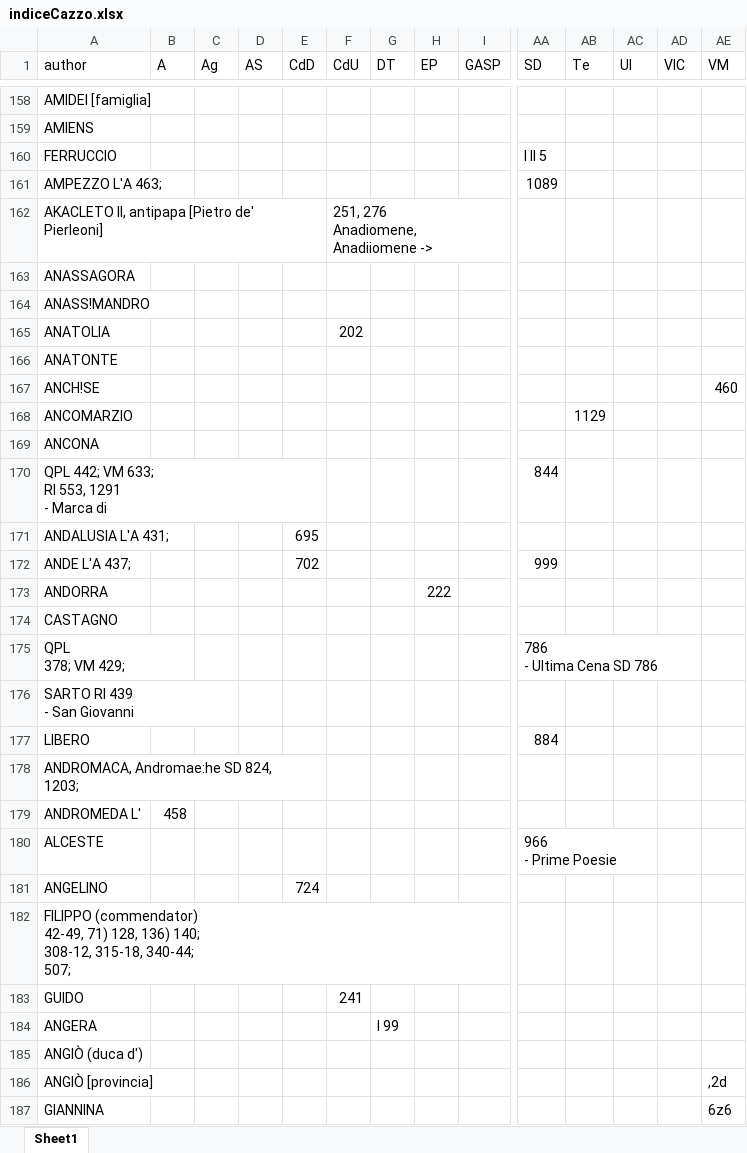
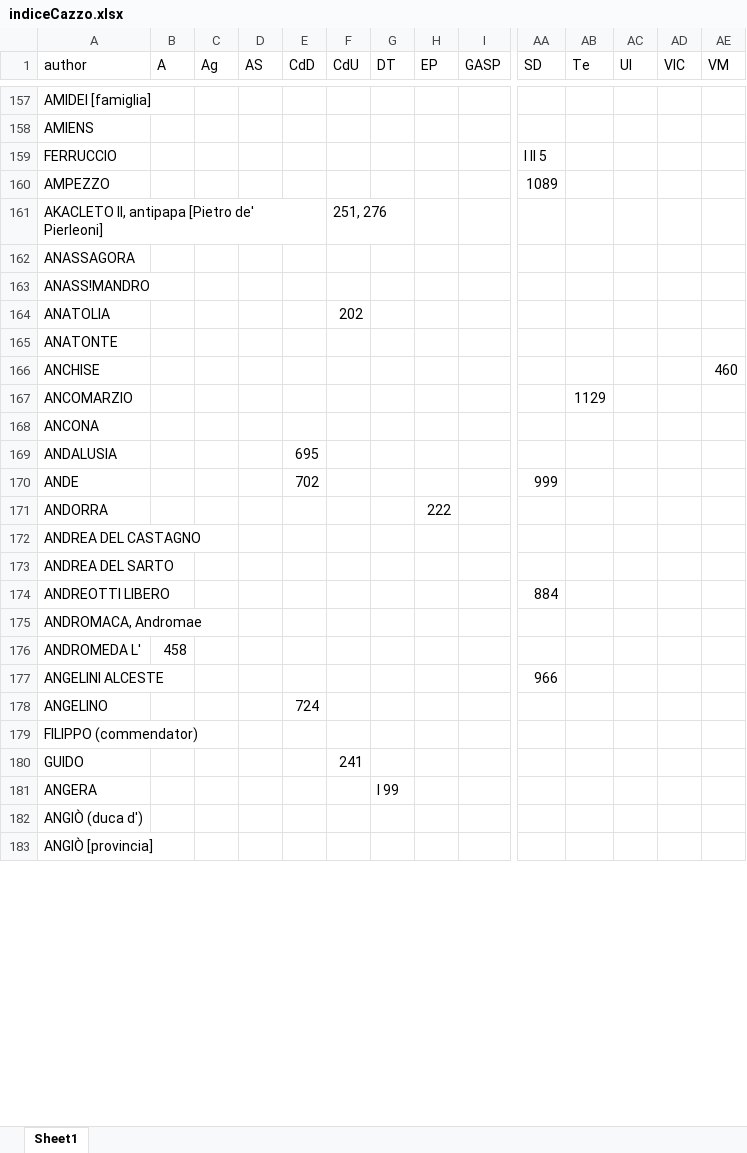
Before and after one commit to Nora1211/Gadda, an Excel workbook: indiceCazzo.xlsx, sheet Sheet1, drawn as a sheet; only a part is shown, gaps mark what is left out; values as stored, in another font and other column widths than the file's, no cell formats; removed rows and columns are numbered as before the commit, all else as after; rows hold the shown columns only; ↵ is a line break in a cell; the diff covers the shown part only; the diff names each change by its address in the sheet, - before the commit and + after, or states it on an @@ line.

```diff
--- a/indiceCazzo.xlsx (sheet Sheet1)
+++ b/indiceCazzo.xlsx (sheet Sheet1)
-A160 (author): AMPEZZO L'A 463;
+A160 (author): AMPEZZO
-F161 (CdU): 251, 276 ↵ Anadiomene, Anadiiomene ->
+F161 (CdU): 251, 276
-A166 (author): ANCH!SE
+A166 (author): ANCHISE
-row 170: QPL 442; VM 633; ↵ RI 553, 1291 ↵ - Marca di |  |  |  |  |  |  |  |  | 844
-A169 (author): ANDALUSIA L'A 431;
+A169 (author): ANDALUSIA
-A170 (author): ANDE L'A 437;
+A170 (author): ANDE
-A172 (author): CASTAGNO
+A172 (author): ANDREA DEL CASTAGNO
-row 175: QPL ↵ 378; VM 429; |  |  |  |  |  |  |  |  | 786 ↵ - Ultima Cena SD 786
-A173 (author): SARTO Rl 439 ↵ - San Giovanni
+A173 (author): ANDREA DEL SARTO
-A174 (author): LIBERO
+A174 (author): ANDREOTTI LIBERO
-A175 (author): ANDROMACA, Andromae:he SD 824, ↵ 1203;
+A175 (author): ANDROMACA, Andromae
-row 180: ALCESTE |  |  |  |  |  |  |  |  | 966 ↵ - Prime Poesie
+row 177: ANGELINI ALCESTE |  |  |  |  |  |  |  |  | 966
-A179 (author): FILIPPO (commendator) ↵ 42-49, 71) 128, 136) 140; ↵ 308-12, 315-18, 340-44; ↵ 507;
+A179 (author): FILIPPO (commendator)
-AE183 (VM): ,2d
+AE183 (VM): (empty)
-row 187: GIANNINA |  |  |  |  |  |  |  |  |  |  |  |  | 6z6
```
Also changed, not shown: 40 added rows, 12 removed rows and 223 edited cells elsewhere in this sheet, cell formats, Corrispondenze.xlsx, 1 other file.
